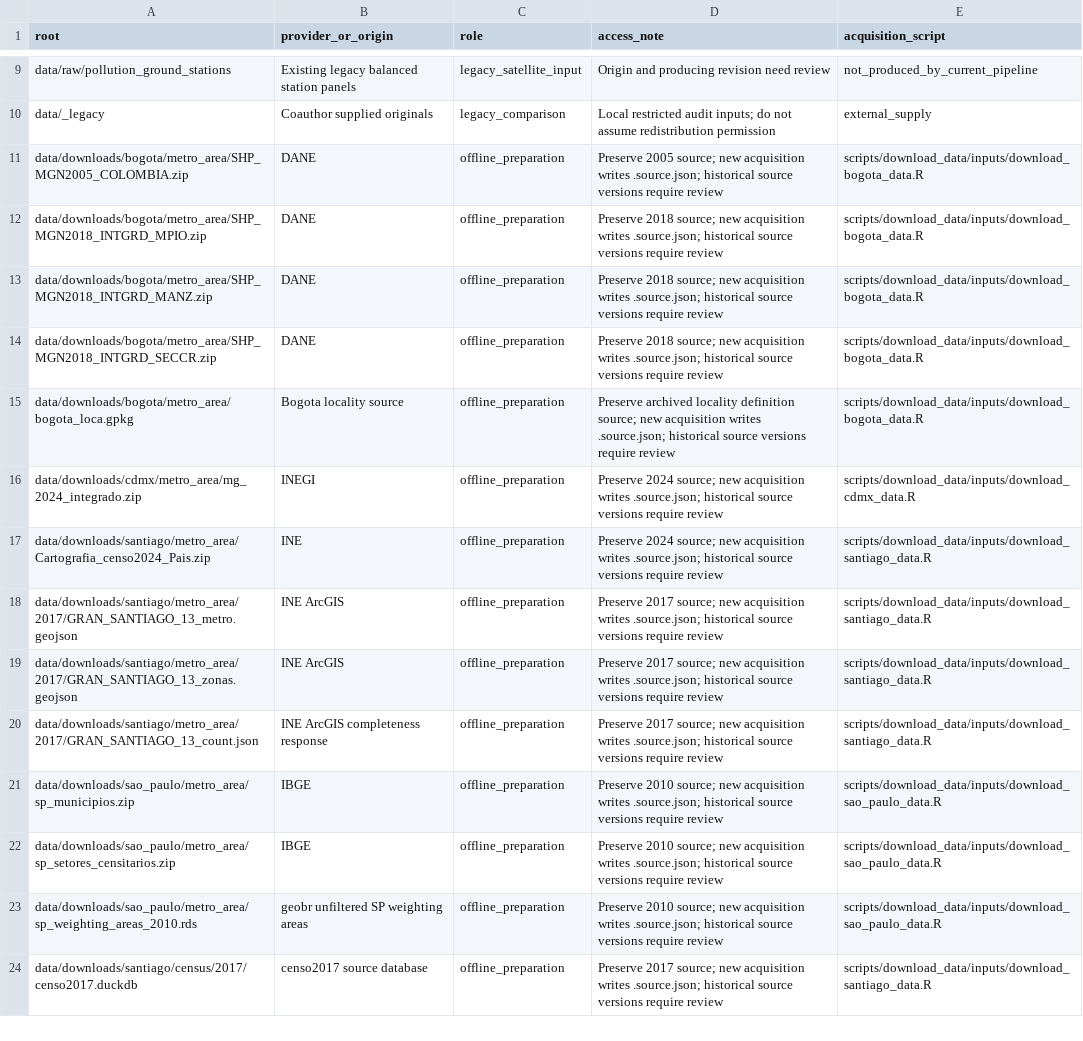
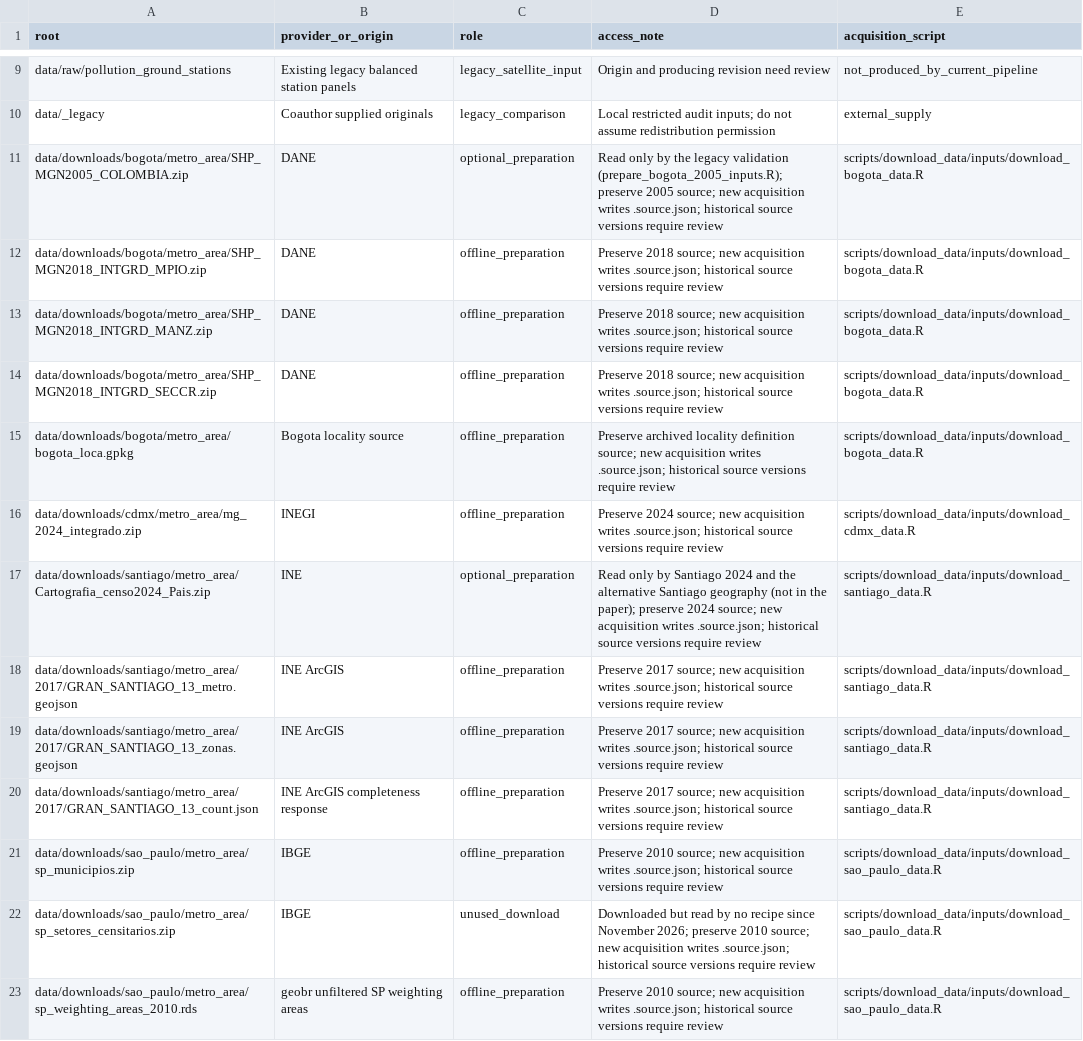
Before and after one commit to correia-marcos/air_quality, a CSV file: config/input_sources.csv, drawn as a sheet; only a part is shown, gaps mark what is left out; the shorter side is filled out with more unchanged rows.

```diff
--- a/config/input_sources.csv
+++ b/config/input_sources.csv
@@ -10,3 +10,3 @@ data/raw/pollution_ground_stations,Existing legacy balanced station panels,legac
 data/_legacy,Coauthor supplied originals,legacy_comparison,Local restricted audit inputs; do not assume redistribution permission,external_supply
-data/downloads/bogota/metro_area/SHP_MGN2005_COLOMBIA.zip,DANE,offline_preparation,Preserve 2005 source; new acquisition writes .source.json; historical source versions require review,scripts/download_data/inputs/download_bogota_data.R
+data/downloads/bogota/metro_area/SHP_MGN2005_COLOMBIA.zip,DANE,optional_preparation,Read only by the legacy validation (prepare_bogota_2005_inputs.R); preserve 2005 source; new acquisition writes .source.json; historical source versions require review,scripts/download_data/inputs/download_bogota_data.R
 data/downloads/bogota/metro_area/SHP_MGN2018_INTGRD_MPIO.zip,DANE,offline_preparation,Preserve 2018 source; new acquisition writes .source.json; historical source versions require review,scripts/download_data/inputs/download_bogota_data.R
@@ -16,3 +16,3 @@ data/downloads/bogota/metro_area/bogota_loca.gpkg,Bogota locality source,offline
 data/downloads/cdmx/metro_area/mg_2024_integrado.zip,INEGI,offline_preparation,Preserve 2024 source; new acquisition writes .source.json; historical source versions require review,scripts/download_data/inputs/download_cdmx_data.R
-data/downloads/santiago/metro_area/Cartografia_censo2024_Pais.zip,INE,offline_preparation,Preserve 2024 source; new acquisition writes .source.json; historical source versions require review,scripts/download_data/inputs/download_santiago_data.R
+data/downloads/santiago/metro_area/Cartografia_censo2024_Pais.zip,INE,optional_preparation,Read only by Santiago 2024 and the alternative Santiago geography (not in the paper); preserve 2024 source; new acquisition writes .source.json; historical source versions require review,scripts/download_data/inputs/download_santiago_data.R
 data/downloads/santiago/metro_area/2017/GRAN_SANTIAGO_13_metro.geojson,INE ArcGIS,offline_preparation,Preserve 2017 source; new acquisition writes .source.json; historical source versions require review,scripts/download_data/inputs/download_santiago_data.R
@@ -21,3 +21,3 @@ data/downloads/santiago/metro_area/2017/GRAN_SANTIAGO_13_count.json,INE ArcGIS c
 data/downloads/sao_paulo/metro_area/sp_municipios.zip,IBGE,offline_preparation,Preserve 2010 source; new acquisition writes .source.json; historical source versions require review,scripts/download_data/inputs/download_sao_paulo_data.R
-data/downloads/sao_paulo/metro_area/sp_setores_censitarios.zip,IBGE,offline_preparation,Preserve 2010 source; new acquisition writes .source.json; historical source versions require review,scripts/download_data/inputs/download_sao_paulo_data.R
+data/downloads/sao_paulo/metro_area/sp_setores_censitarios.zip,IBGE,unused_download,Downloaded but read by no recipe since November 2026; preserve 2010 source; new acquisition writes .source.json; historical source versions require review,scripts/download_data/inputs/download_sao_paulo_data.R
 data/downloads/sao_paulo/metro_area/sp_weighting_areas_2010.rds,geobr unfiltered SP weighting areas,offline_preparation,Preserve 2010 source; new acquisition writes .source.json; historical source versions require review,scripts/download_data/inputs/download_sao_paulo_data.R
```
Also changed, not shown: config/verification_comparisons.csv, 21 other files.
